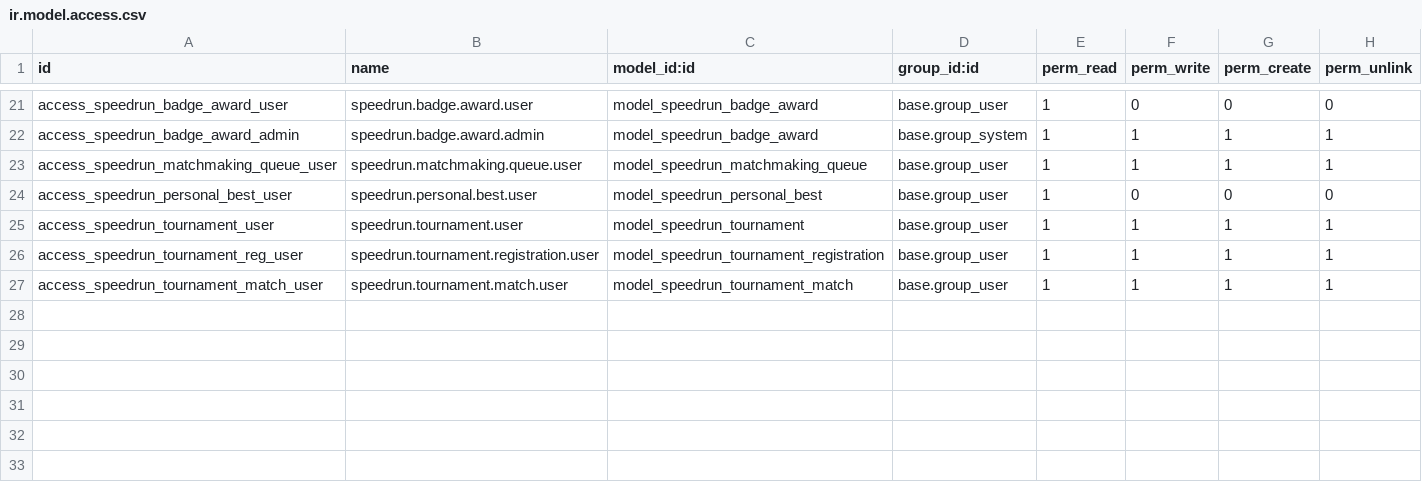
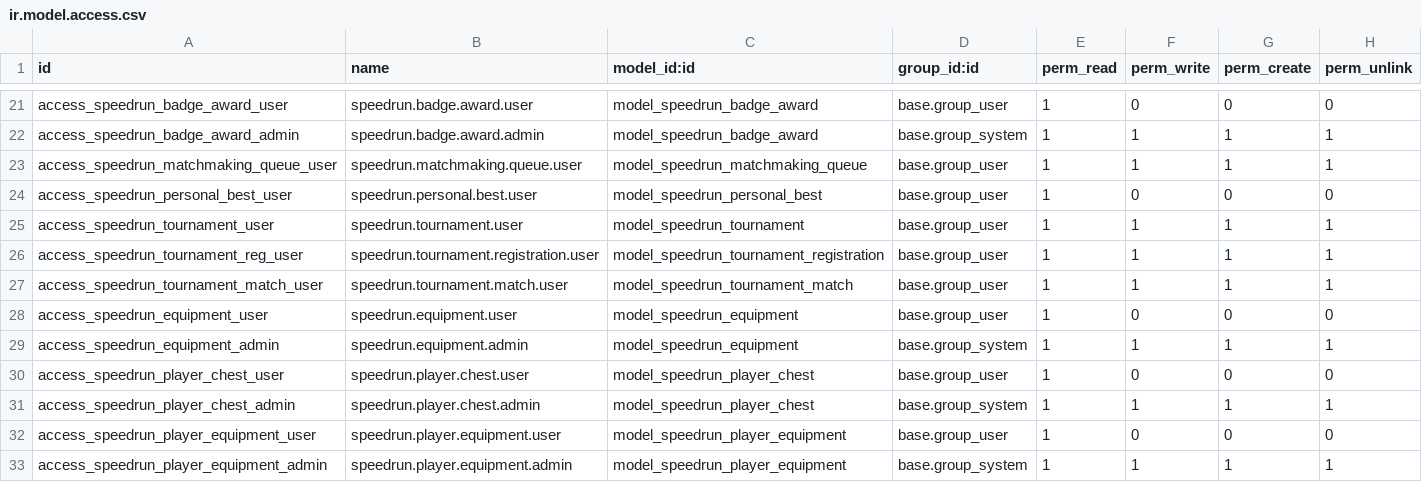
Before and after one commit to VincentBarratscalizer/odoospeedrun, a CSV file: odoo_speedrun/security/ir.model.access.csv, drawn as a sheet; only a part is shown, gaps mark what is left out; the diff names each change by its address in the sheet, - before the commit and + after, or states it on an @@ line.

```diff
--- a/odoo_speedrun/security/ir.model.access.csv
+++ b/odoo_speedrun/security/ir.model.access.csv
+row 28: access_speedrun_equipment_user | speedrun.equipment.user | model_speedrun_equipment | base.group_user | 1 | 0 | 0 | 0
+row 29: access_speedrun_equipment_admin | speedrun.equipment.admin | model_speedrun_equipment | base.group_system | 1 | 1 | 1 | 1
+row 30: access_speedrun_player_chest_user | speedrun.player.chest.user | model_speedrun_player_chest | base.group_user | 1 | 0 | 0 | 0
+row 31: access_speedrun_player_chest_admin | speedrun.player.chest.admin | model_speedrun_player_chest | base.group_system | 1 | 1 | 1 | 1
+row 32: access_speedrun_player_equipment_user | speedrun.player.equipment.user | model_speedrun_player_equipment | base.group_user | 1 | 0 | 0 | 0
+row 33: access_speedrun_player_equipment_admin | speedrun.player.equipment.admin | model_speedrun_player_equipment | base.group_system | 1 | 1 | 1 | 1
```
Also changed, not shown: 14 other files.
